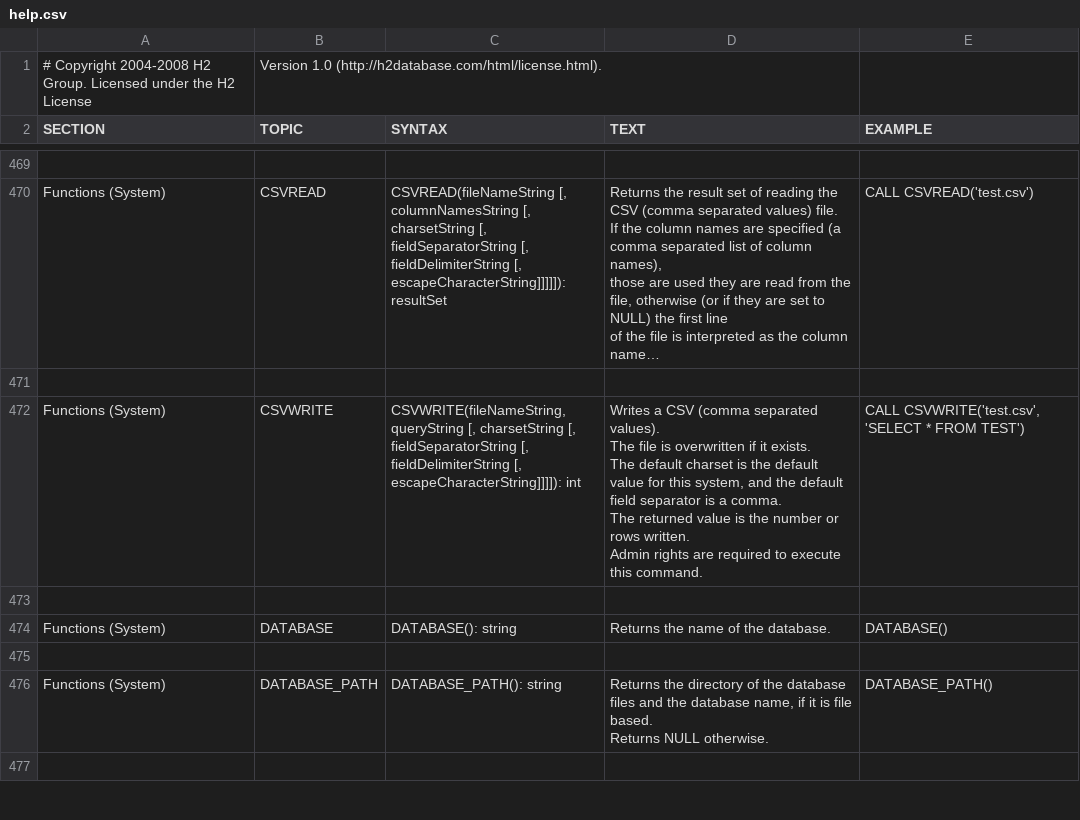
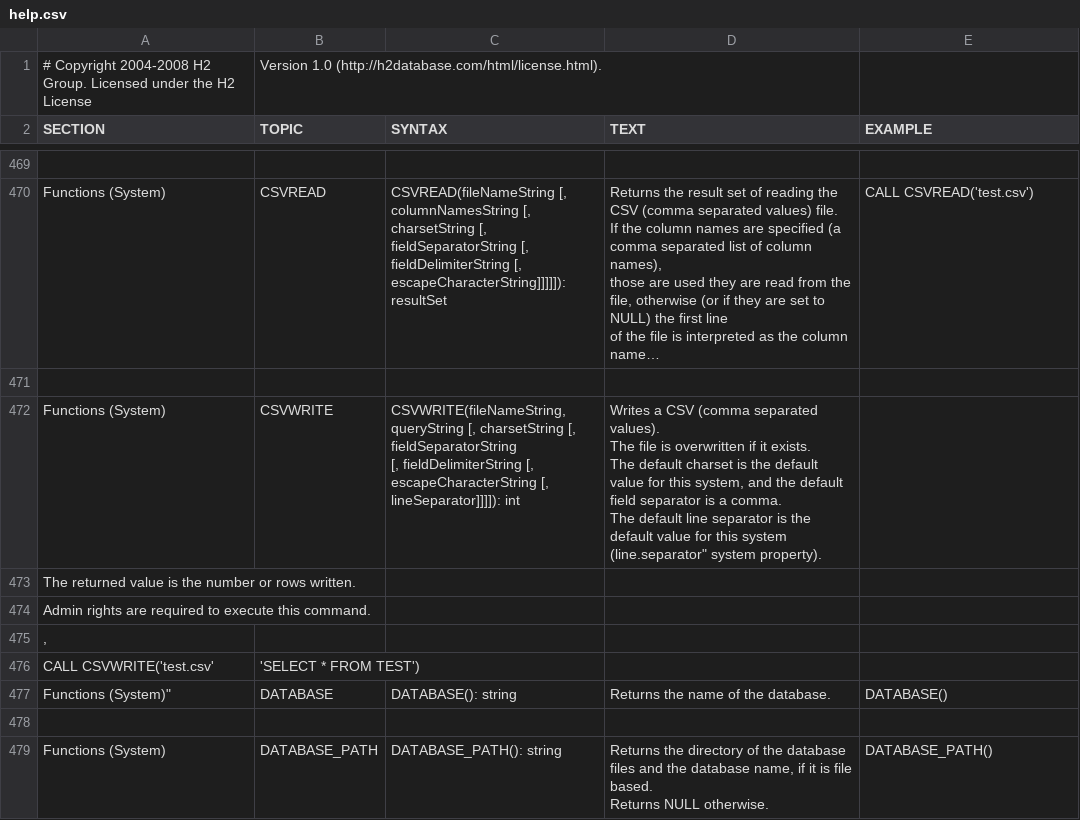
Before and after one commit to coderplay/h2-bitmap, a CSV file: h2/src/main/org/h2/res/help.csv, drawn as a sheet; only a part is shown, gaps mark what is left out; the shorter side is filled out with more unchanged rows; long unchanged cells end in …; addresses are those after the commit; ↵ is a line break in a cell; the diff names each change by its address in the sheet, - before the commit and + after, or states it on an @@ line.

```diff
--- a/h2/src/main/org/h2/res/help.csv
+++ b/h2/src/main/org/h2/res/help.csv
-C472 (SYNTAX): …fieldDelimiterString [, escapeCharacterString]]]]): int
+C472 (SYNTAX): …fieldDelimiterString [, escapeCharacterString [, lineSeparator]]]]): int
-D472 (TEXT): …comma. ↵ The returned value is the number or rows written. ↵ Admin rights are required to execute this command.
+D472 (TEXT): …comma. ↵ The default line separator is the default value for this system (line.separator" system property).
-E472 (EXAMPLE): CALL CSVWRITE('test.csv', 'SELECT * FROM TEST')
+E472 (EXAMPLE): (empty)
-A473 (SECTION): (empty)
+A473 (SECTION): The returned value is the number or rows written.
+row 474: Admin rights are required to execute this command.
+row 475: ,
+row 476: CALL CSVWRITE('test.csv' | 'SELECT * FROM TEST')
-A477 (SECTION): Functions (System)
+A477 (SECTION): Functions (System)"
```
Also changed, not shown: 9 other files.
